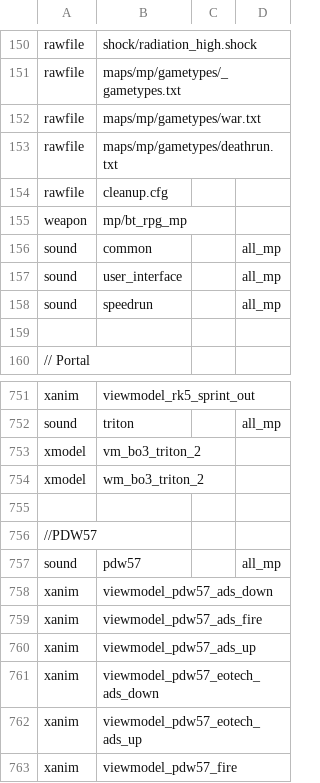
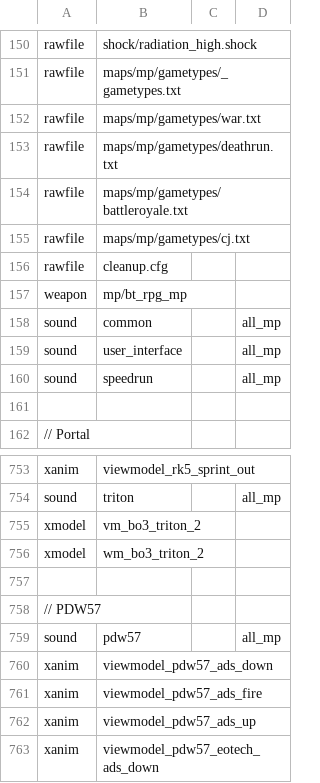
Before and after one commit to Iswenzz/SR-Speedrun, a CSV file: assets/mod.csv, drawn as a sheet; only a part is shown, gaps mark what is left out; the shorter side is filled out with more unchanged rows.

```diff
--- a/assets/mod.csv
+++ b/assets/mod.csv
@@ -153,2 +153,4 @@ rawfile,maps/mp/gametypes/war.txt
 rawfile,maps/mp/gametypes/deathrun.txt
+rawfile,maps/mp/gametypes/battleroyale.txt
+rawfile,maps/mp/gametypes/cj.txt
 rawfile,cleanup.cfg
@@ -755,3 +757,3 @@ xmodel,wm_bo3_triton_2
 
-//PDW57
+// PDW57
 sound,pdw57,,all_mp
```
Also changed, not shown: 9 other files.
